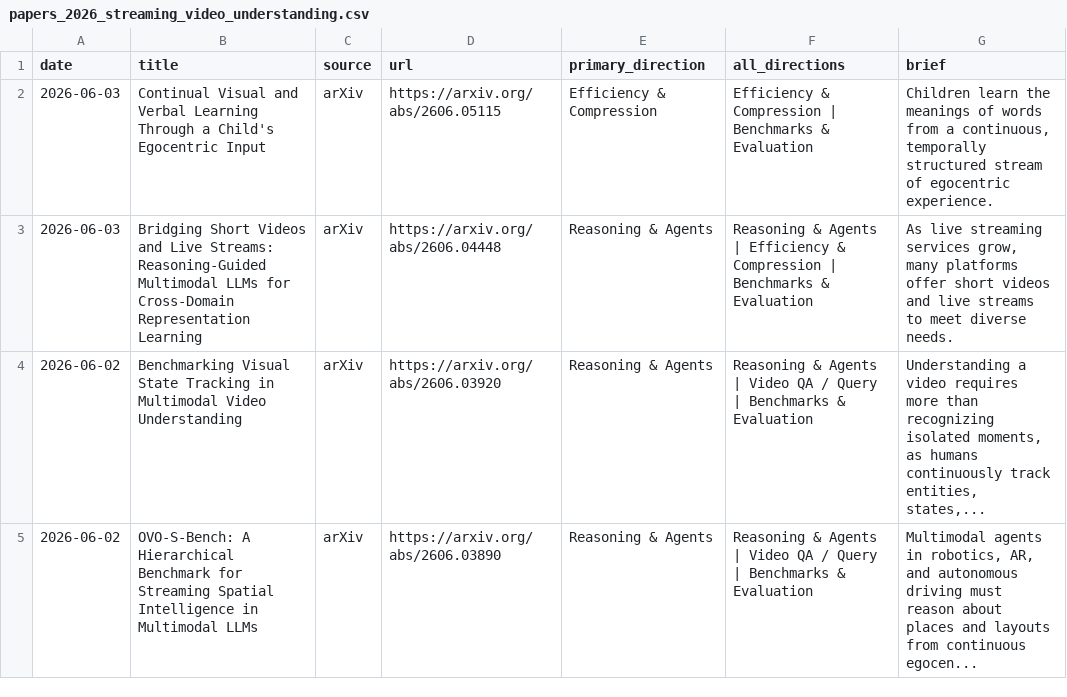
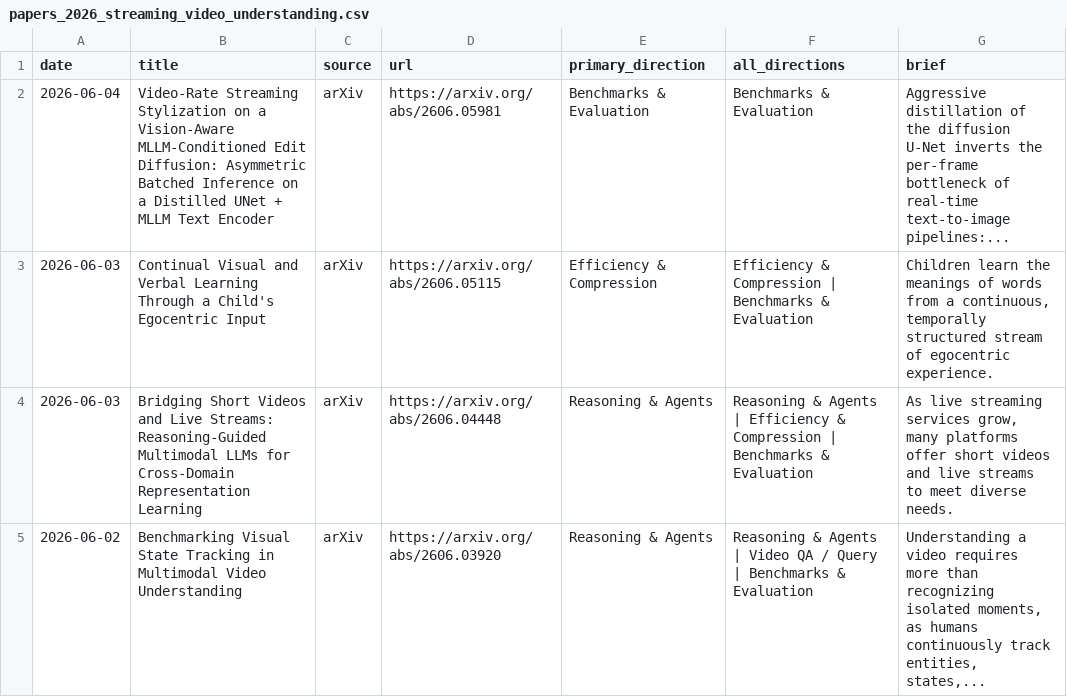
Before and after one commit to hjh123445/streaming-video-understanding-papers-2026, a CSV file: data/papers_2026_streaming_video_understanding.csv, drawn as a sheet; only a part is shown; the shorter side is filled out with more unchanged rows; the diff names each change by its address in the sheet, - before the commit and + after, or states it on an @@ line.

```diff
--- a/data/papers_2026_streaming_video_understanding.csv
+++ b/data/papers_2026_streaming_video_understanding.csv
+row 2: 2026-06-04 | Video-Rate Streaming Stylization on a Vision-Aware MLLM-Conditioned Edit Diffusion: Asymmetric Batched Inference on a Distilled UNet + MLLM Text Encoder | arXiv | https://arxiv.org/abs/2606.05981 | Benchmarks & Evaluation | Benchmarks & Evaluation | Aggressive distillation of the diffusion U-Net inverts the per-frame bottleneck of real-time text-to-image pipelines:...
```
Also changed, not shown: data/papers_2026_streaming_video_understanding.auto.csv, 2 other files.
